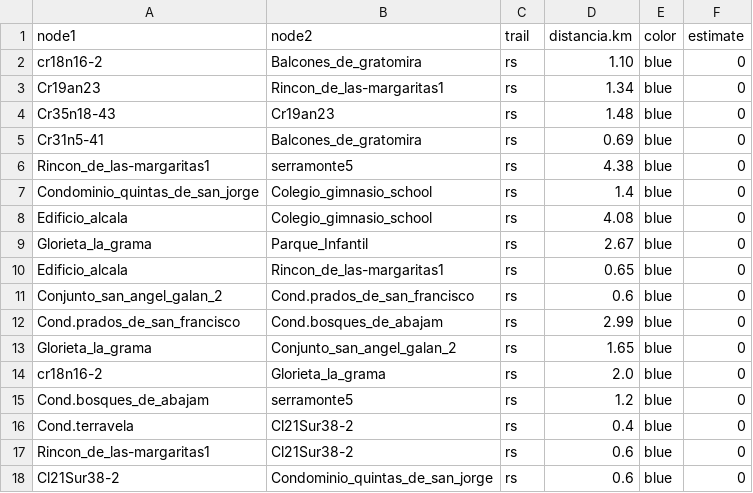
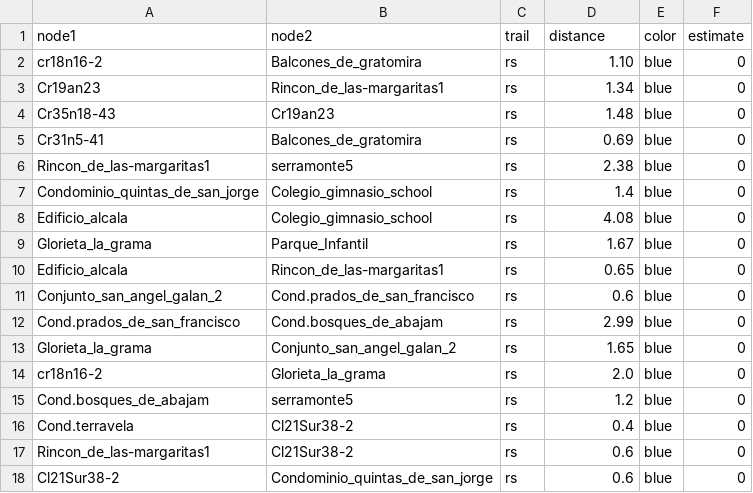
Before and after one commit to Levianthanx/rutas, a CSV file: nodosxnodos.csv, drawn as a sheet.

Commit message:
Update nodosxnodos.csv

```diff
--- a/nodosxnodos.csv
+++ b/nodosxnodos.csv
@@ -1,2 +1,2 @@
-node1,node2,trail,distancia.km,color,estimate
+node1,node2,trail,distance,color,estimate
 cr18n16-2,Balcones_de_gratomira,rs,1.10,blue,0
@@ -5,6 +5,6 @@ Cr35n18-43,Cr19an23,rs,1.48,blue,0
 Cr31n5-41,Balcones_de_gratomira,rs,0.69,blue,0
-Rincon_de_las-margaritas1,serramonte5,rs,4.38,blue,0
+Rincon_de_las-margaritas1,serramonte5,rs,2.38,blue,0
 Condominio_quintas_de_san_jorge,Colegio_gimnasio_school,rs,1.4,blue,0
 Edificio_alcala,Colegio_gimnasio_school,rs,4.08,blue,0
-Glorieta_la_grama,Parque_Infantil,rs,2.67,blue,0
+Glorieta_la_grama,Parque_Infantil,rs,1.67,blue,0
 Edificio_alcala,Rincon_de_las-margaritas1,rs,0.65,blue,0
```
